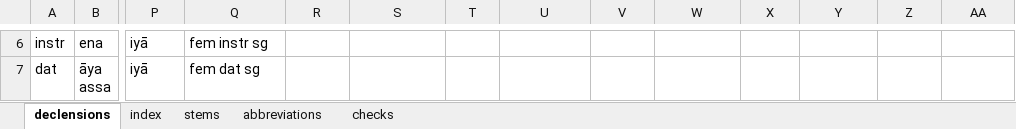
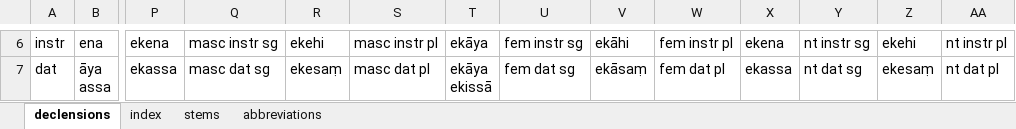
Before and after one commit to digitalpalitools/inflection-generator, an Excel workbook: declensions & conjugations.xlsx, sheet declensions, drawn as a sheet; only a part is shown, gaps mark what is left out; values as stored, in another font and other column widths than the file's, no cell formats; charts and pictures not drawn; ↵ is a line break in a cell; the diff covers the shown part only; the diff names each change by its address in the sheet, - before the commit and + after, or states it on an @@ line.

```diff
--- a/declensions & conjugations.xlsx (sheet declensions)
+++ b/declensions & conjugations.xlsx (sheet declensions)
-sheet tab: checks
-P6: iyā
+P6: ekena
-Q6: fem instr sg
+Q6: masc instr sg
-R6: (empty)
+R6: ekehi
-S6: (empty)
+S6: masc instr pl
-T6: (empty)
+T6: ekāya
-U6: (empty)
+U6: fem instr sg
-V6: (empty)
+V6: ekāhi
-W6: (empty)
+W6: fem instr pl
-X6: (empty)
+X6: ekena
-Y6: (empty)
+Y6: nt instr sg
-Z6: (empty)
+Z6: ekehi
-AA6: (empty)
+AA6: nt instr pl
-P7: iyā
+P7: ekassa
-Q7: fem dat sg
+Q7: masc dat sg
-R7: (empty)
+R7: ekesaṃ
-S7: (empty)
+S7: masc dat pl
-T7: (empty)
+T7: ekāya ↵ ekissā
-U7: (empty)
+U7: fem dat sg
-V7: (empty)
+V7: ekāsaṃ
-W7: (empty)
+W7: fem dat pl
-X7: (empty)
+X7: ekassa
-Y7: (empty)
+Y7: nt dat sg
-Z7: (empty)
+Z7: ekesaṃ
-AA7: (empty)
+AA7: nt dat pl
```
Also changed, not shown: 1 added row, 1 removed row and 436 edited cells elsewhere in this sheet, sheet index, sheet abbreviations, cell formats, charts or pictures.
